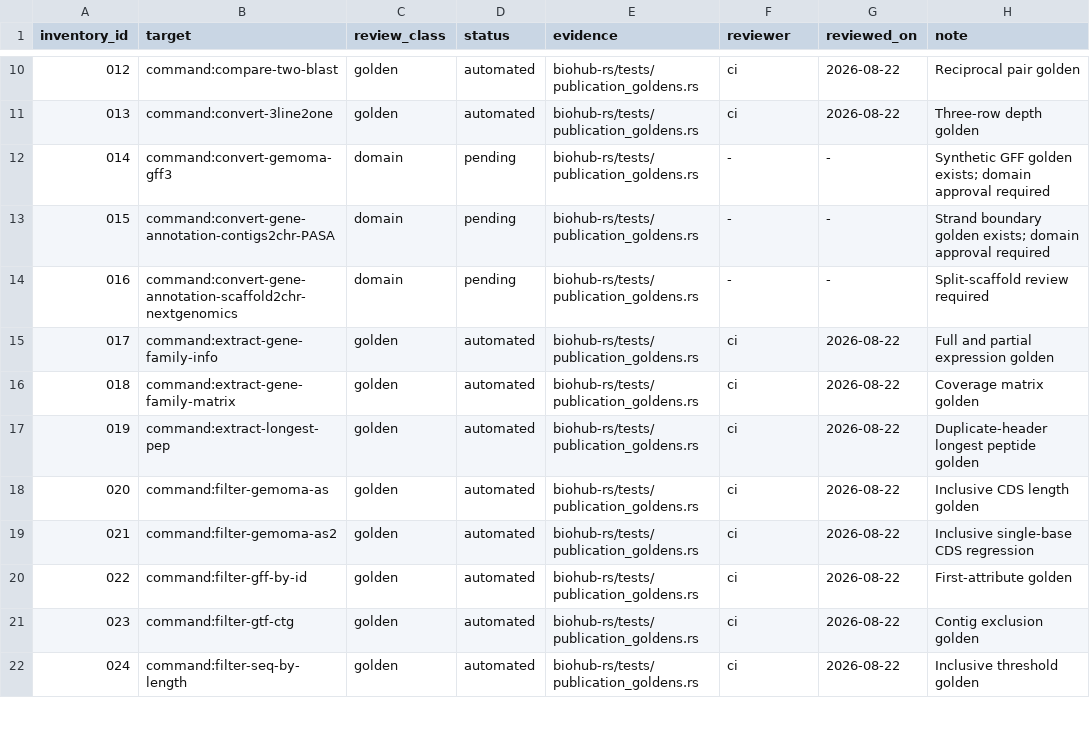
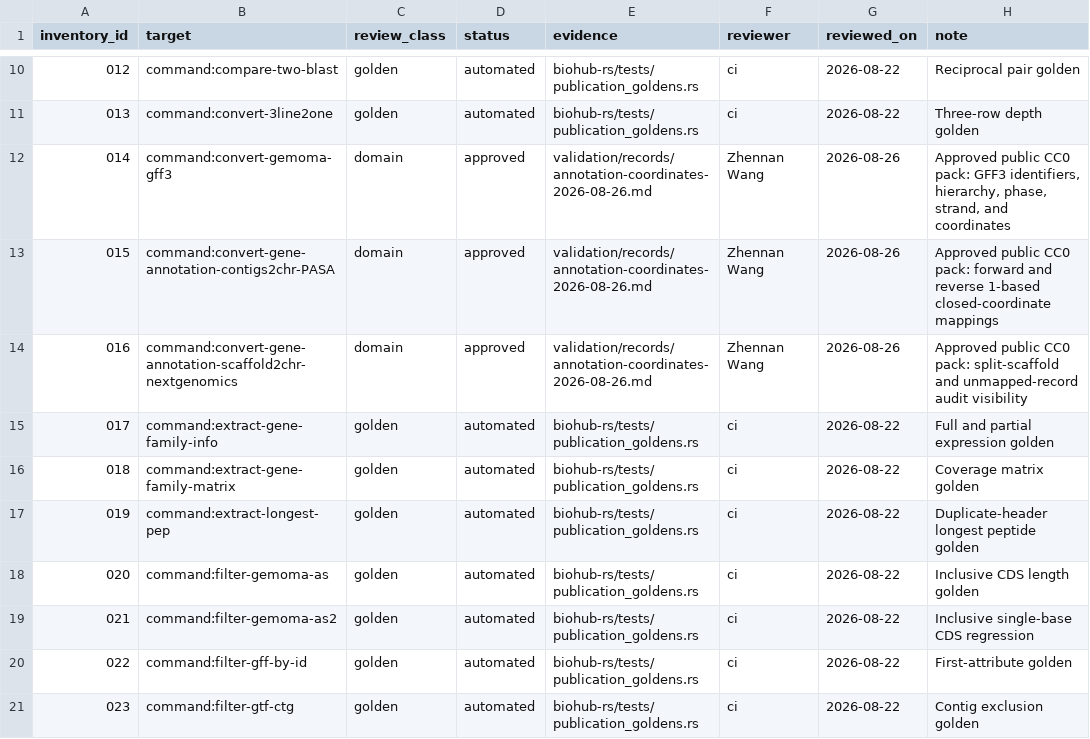
Before and after one commit to Wzhennan-icmm/biohub-github-release, a TSV file: validation/reviews.tsv, drawn as a sheet; only a part is shown, gaps mark what is left out; the shorter side is filled out with more unchanged rows.

Commit message:
validation: record annotation coordinate approval

```diff
--- a/validation/reviews.tsv
+++ b/validation/reviews.tsv
@@ -11,5 +11,5 @@ inventory_id	target	review_class	status	evidence	reviewer	reviewed_on	note
 013	command:convert-3line2one	golden	automated	biohub-rs/tests/publication_goldens.rs	ci	2026-08-22	Three-row depth golden
-014	command:convert-gemoma-gff3	domain	pending	biohub-rs/tests/publication_goldens.rs	-	-	Synthetic GFF golden exists; domain approval required
-015	command:convert-gene-annotation-contigs2chr-PASA	domain	pending	biohub-rs/tests/publication_goldens.rs	-	-	Strand boundary golden exists; domain approval required
-016	command:convert-gene-annotation-scaffold2chr-nextgenomics	domain	pending	biohub-rs/tests/publication_goldens.rs	-	-	Split-scaffold review required
+014	command:convert-gemoma-gff3	domain	approved	validation/records/annotation-coordinates-2026-08-26.md	Zhennan Wang	2026-08-26	Approved public CC0 pack: GFF3 identifiers, hierarchy, phase, strand, and coordinates
+015	command:convert-gene-annotation-contigs2chr-PASA	domain	approved	validation/records/annotation-coordinates-2026-08-26.md	Zhennan Wang	2026-08-26	Approved public CC0 pack: forward and reverse 1-based closed-coordinate mappings
+016	command:convert-gene-annotation-scaffold2chr-nextgenomics	domain	approved	validation/records/annotation-coordinates-2026-08-26.md	Zhennan Wang	2026-08-26	Approved public CC0 pack: split-scaffold and unmapped-record audit visibility
 017	command:extract-gene-family-info	golden	automated	biohub-rs/tests/publication_goldens.rs	ci	2026-08-22	Full and partial expression golden
```
Also changed, not shown: docs/SCRIPT_MIGRATION_MATRIX.tsv, 6 other files.
